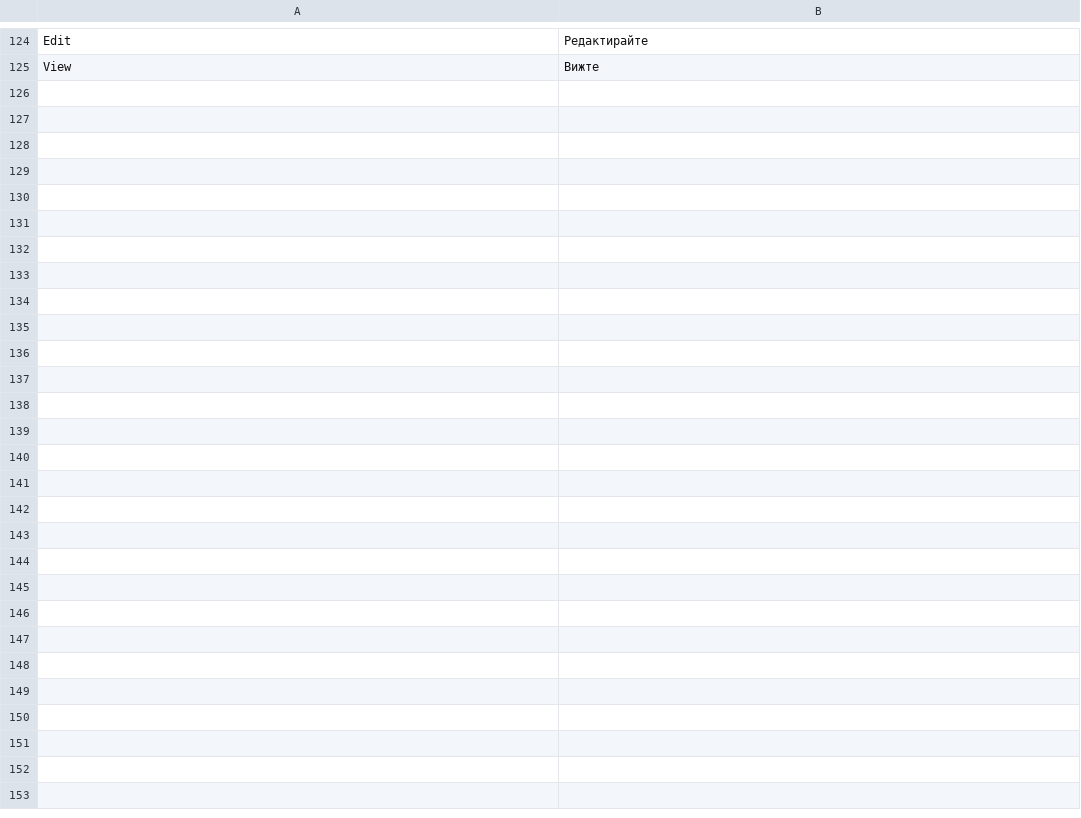
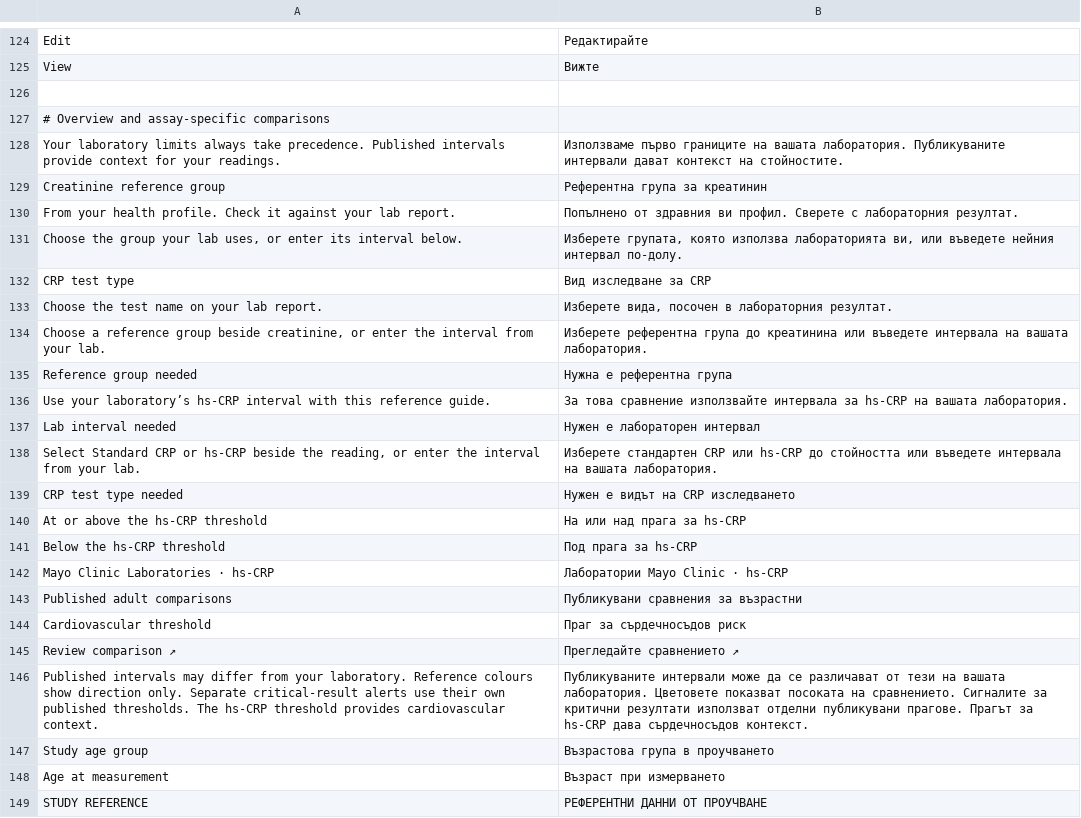
Before and after one commit to georgi-cole/geneticage, a TSV file: design/localization/bg-app3.tsv, drawn as a sheet; only a part is shown, gaps mark what is left out.

Commit message:
Unify assessment overviews and clarify lab references

```diff
--- a/design/localization/bg-app3.tsv
+++ b/design/localization/bg-app3.tsv
@@ -125 +125,25 @@ Edit	Редактирайте
 View	Вижте
+
+# Overview and assay-specific comparisons
+Your laboratory limits always take precedence. Published intervals provide context for your readings.	Използваме първо границите на вашата лаборатория. Публикуваните интервали дават контекст на стойностите.
+Creatinine reference group	Референтна група за креатинин
+From your health profile. Check it against your lab report.	Попълнено от здравния ви профил. Сверете с лабораторния резултат.
+Choose the group your lab uses, or enter its interval below.	Изберете групата, която използва лабораторията ви, или въведете нейния интервал по-долу.
+CRP test type	Вид изследване за CRP
+Choose the test name on your lab report.	Изберете вида, посочен в лабораторния резултат.
+Choose a reference group beside creatinine, or enter the interval from your lab.	Изберете референтна група до креатинина или въведете интервала на вашата лаборатория.
+Reference group needed	Нужна е референтна група
+Use your laboratory’s hs-CRP interval with this reference guide.	За това сравнение използвайте интервала за hs-CRP на вашата лаборатория.
+Lab interval needed	Нужен е лабораторен интервал
+Select Standard CRP or hs-CRP beside the reading, or enter the interval from your lab.	Изберете стандартен CRP или hs-CRP до стойността или въведете интервала на вашата лаборатория.
+CRP test type needed	Нужен е видът на CRP изследването
+At or above the hs-CRP threshold	На или над прага за hs-CRP
+Below the hs-CRP threshold	Под прага за hs-CRP
+Mayo Clinic Laboratories · hs-CRP	Лаборатории Mayo Clinic · hs-CRP
+Published adult comparisons	Публикувани сравнения за възрастни
+Cardiovascular threshold	Праг за сърдечносъдов риск
+Review comparison ↗	Прегледайте сравнението ↗
+Published intervals may differ from your laboratory. Reference colours show direction only. Separate critical-result alerts use their own published thresholds. The hs-CRP threshold provides cardiovascular context.	Публикуваните интервали може да се различават от тези на вашата лаборатория. Цветовете показват посоката на сравнението. Сигналите за критични резултати използват отделни публикувани прагове. Прагът за hs-CRP дава сърдечносъдов контекст.
+Study age group	Възрастова група в проучването
+Age at measurement	Възраст при измерването
+STUDY REFERENCE	РЕФЕРЕНТНИ ДАННИ ОТ ПРОУЧВАНЕ
```
Also changed, not shown: 21 other files.
